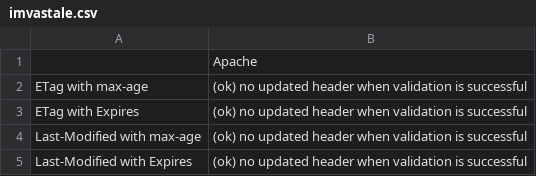
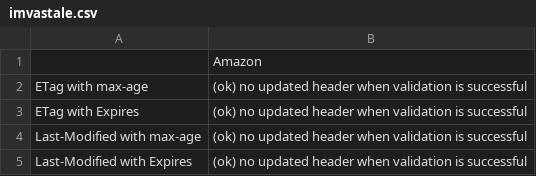
Before and after one commit to cachetester/cachetest, a CSV file: csv/cdns/imvastale.csv, drawn as a sheet.

```diff
--- a/csv/cdns/imvastale.csv
+++ b/csv/cdns/imvastale.csv
@@ -1,2 +1,2 @@
-;Apache
+;Amazon
 ETag with max-age;(ok) no updated header when validation is successful
```
Also changed, not shown: csv/cdns/exvastale.csv, 2 other files.
